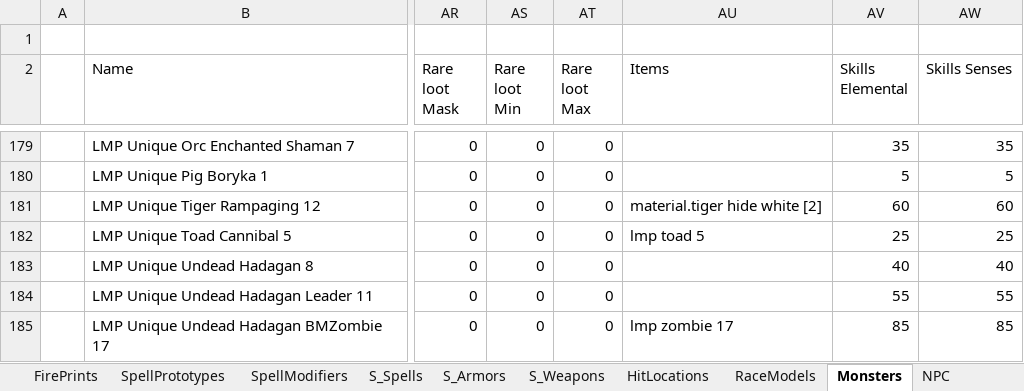
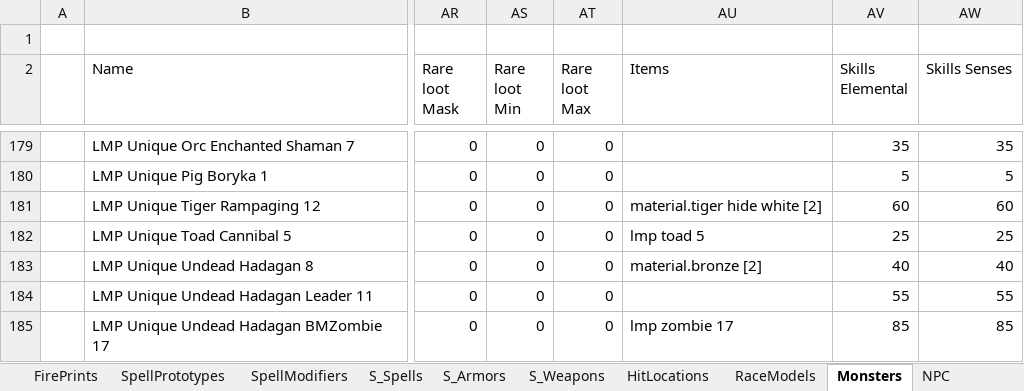
Before and after one commit to Kyr4l/ei-universal-mod, an Excel workbook: resources/xlsx/databaselmp.xlsx, sheet Monsters, drawn as a sheet; only a part is shown, gaps mark what is left out; values as stored, in another font and other column widths than the file's, no borders; the diff names each change by its address in the sheet, - before the commit and + after, or states it on an @@ line.

Commit message:
gipath undeads loot bronze

```diff
--- a/resources/xlsx/databaselmp.xlsx (sheet Monsters)
+++ b/resources/xlsx/databaselmp.xlsx (sheet Monsters)
-AU183 (Items): (empty)
+AU183 (Items): material.bronze [2]
```
Also changed, not shown: 1 other file.
